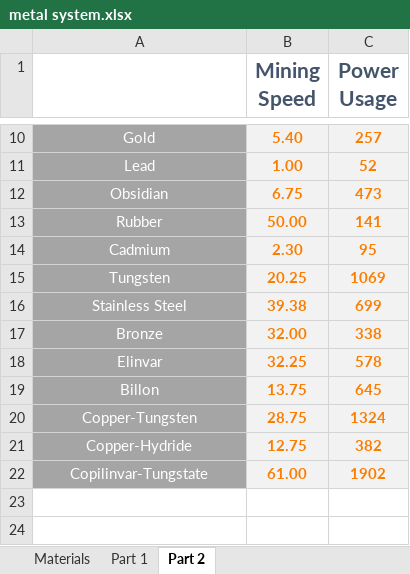
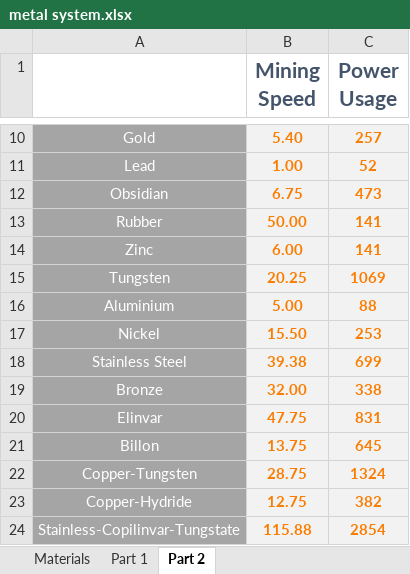
Before and after one commit to Dysoch/DyWorld, an Excel workbook: Info/balancing/metal system.xlsx, sheet Part 2, drawn as a sheet; only a part is shown, gaps mark what is left out; values as stored, in another font and other column widths than the file's, no borders; removed rows and columns are numbered as before the commit, all else as after; the diff names each change by its address in the sheet, - before the commit and + after, or states it on an @@ line.

```diff
--- a/Info/balancing/metal system.xlsx (sheet Part 2)
+++ b/Info/balancing/metal system.xlsx (sheet Part 2)
-row 14: Cadmium | 2.30 | 95
+row 14: Zinc | 6.00 | 141
+row 16: Aluminium | 5.00 | 88
+row 17: Nickel | 15.50 | 253
-B20 (Mining Speed): 32.25
+B20 (Mining Speed): 47.75
-C20 (Power Usage): 578
+C20 (Power Usage): 831
-row 22: Copilinvar-Tungstate | 61.00 | 1902
+row 24: Stainless-Copilinvar-Tungstate | 115.88 | 2854
```
Also changed, not shown: sheet Part 1, sheet Materials, formulas that keep their value, 30 other files.
